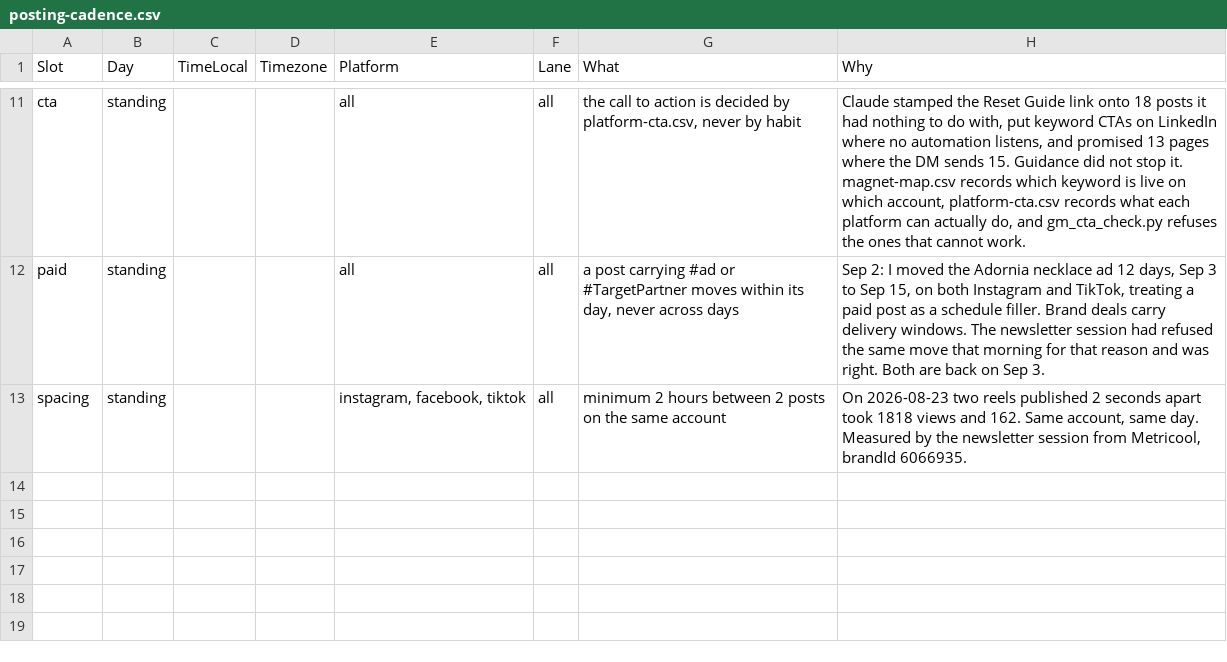
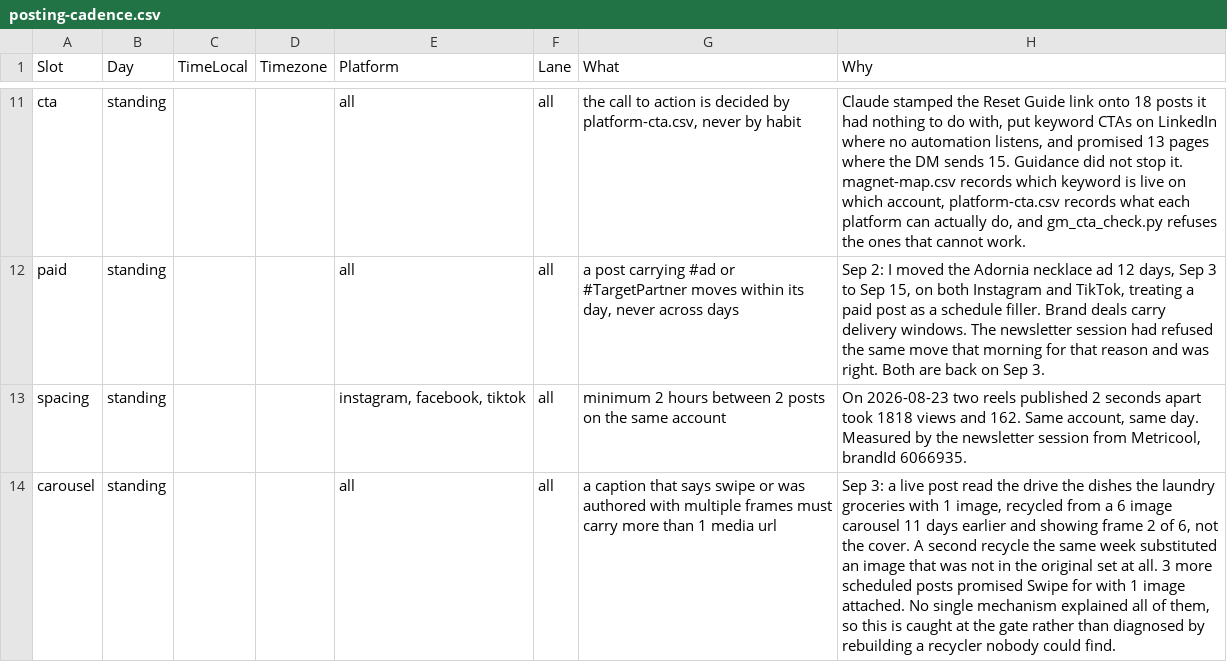
Before and after one commit to amandakersh85-sketch/GentleMuse, a CSV file: filing-system/data/posting-cadence.csv, drawn as a sheet; only a part is shown, gaps mark what is left out; the diff names each change by its address in the sheet, - before the commit and + after, or states it on an @@ line.

```diff
--- a/filing-system/data/posting-cadence.csv
+++ b/filing-system/data/posting-cadence.csv
+row 14: carousel | standing |  |  | all | all | a caption that says swipe or was authored with multiple frames must carry more than 1 media url | Sep 3: a live post read the drive the dishes the laundry groceries with 1 image, recycled from a 6 image carousel 11 days earlier and showing frame 2 of 6, not the cover. A second recycle the same week substituted an image that was not in the original set at all. 3 more scheduled posts promised Swipe for with 1 image attached. No single mechanism explained all of them, so this is caught at the gate rather than diagnosed by rebuilding a recycler nobody could find.
```
Also changed, not shown: 3 other files.
